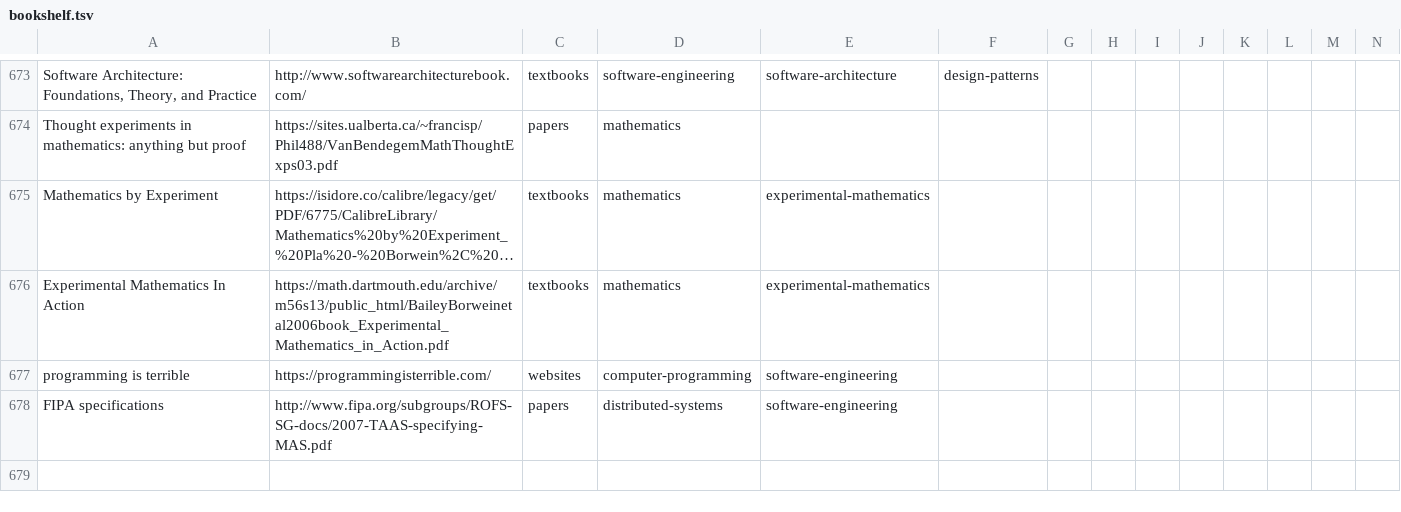
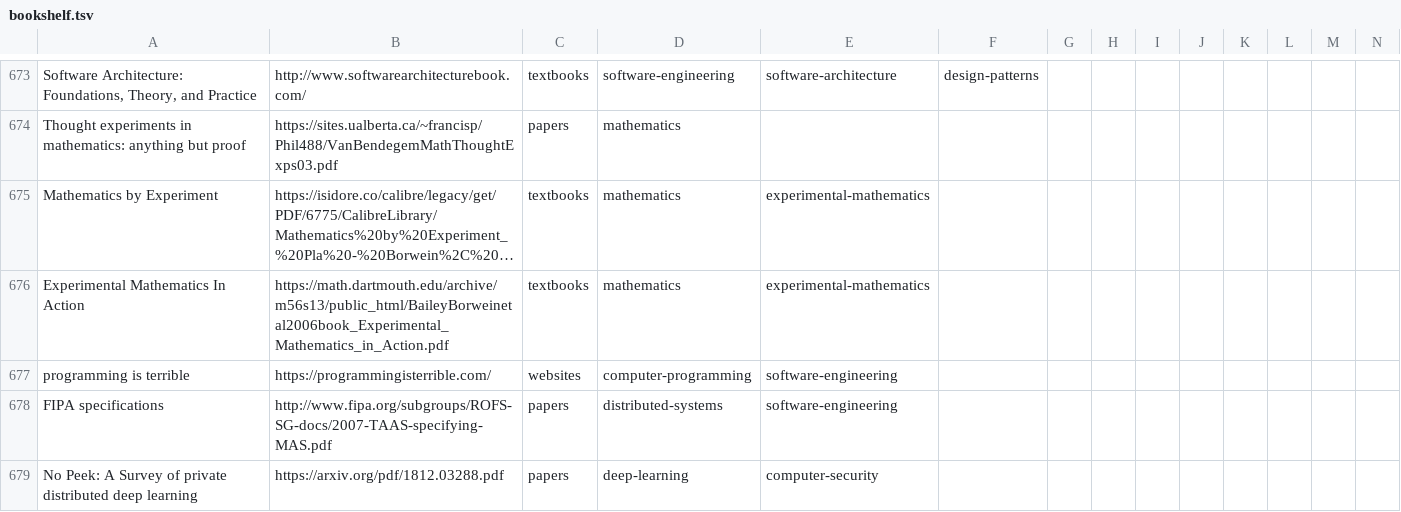
Before and after one commit to marcofavorito/my-bookshelf, a TSV file: bookshelf.tsv, drawn as a sheet; only a part is shown, gaps mark what is left out; long unchanged cells end in …; rows hold the shown columns only; the diff names each change by its address in the sheet, - before the commit and + after, or states it on an @@ line.

Commit message:
Add paper on private distributed DL.

```diff
--- a/bookshelf.tsv
+++ b/bookshelf.tsv
+row 679: No Peek: A Survey of private distributed deep learning | https://arxiv.org/pdf/1812.03288.pdf | papers | deep-learning | computer-security
```
